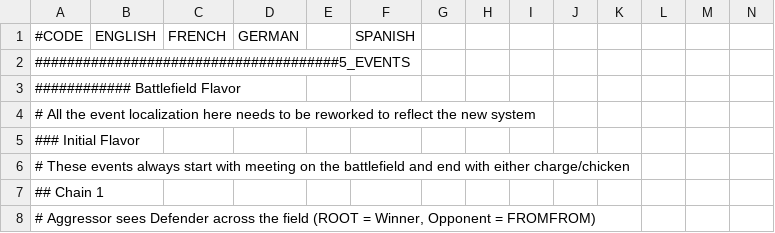
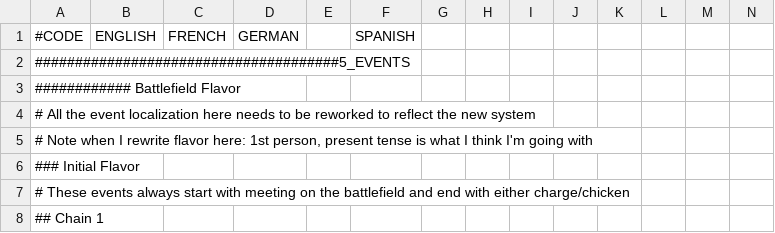
Before and after one commit to thefinestsieve/HIP-Duel-Engine, a CSV file: localisation/hde_battlefield_localisation.csv, drawn as a sheet; only a part is shown; the shorter side is filled out with more unchanged rows; rows hold the shown columns only; the diff names each change by its address in the sheet, - before the commit and + after, or states it on an @@ line.

```diff
--- a/localisation/hde_battlefield_localisation.csv
+++ b/localisation/hde_battlefield_localisation.csv
+row 5: # Note when I rewrite flavor here: 1st person, present tense is what I think I'm going with
```
Also changed, not shown: localisation/hde_feast_localisation.csv, 2 other files.
